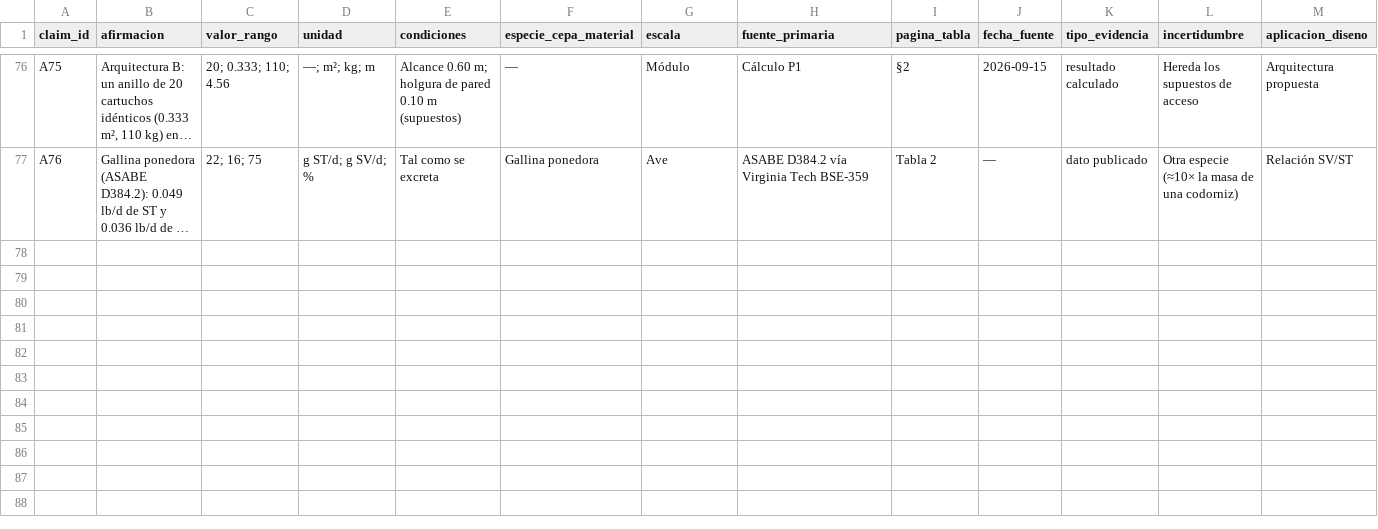
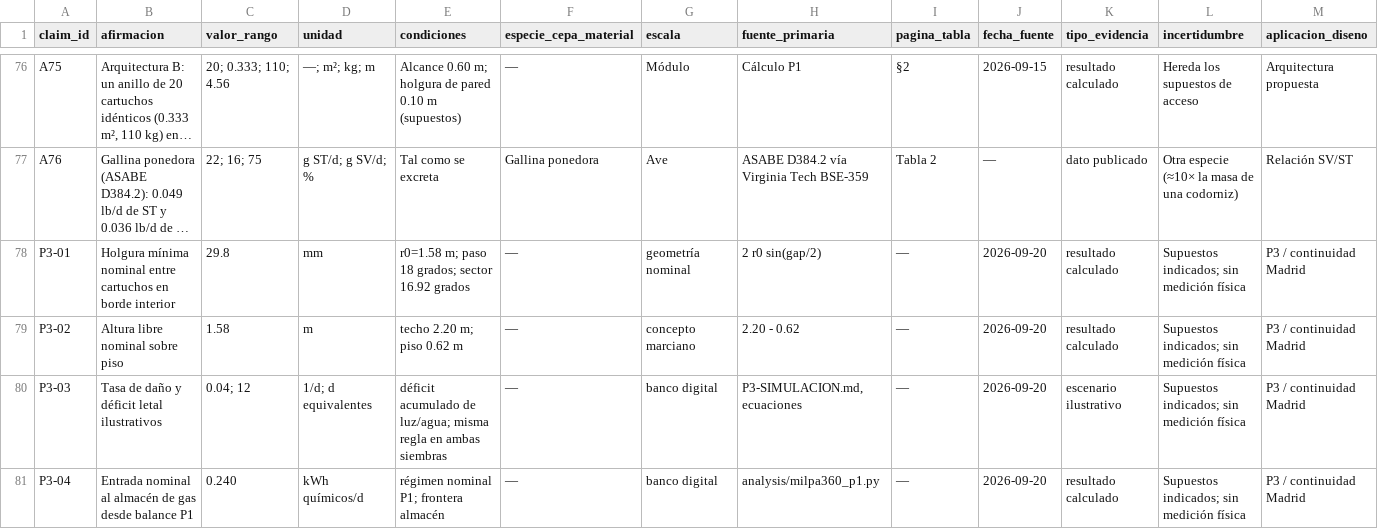
Before and after one commit to ALDOOGOAT/RETO-MARTE, a CSV file: docs/madrid/registro-afirmaciones.csv, drawn as a sheet; only a part is shown, gaps mark what is left out; long unchanged cells end in …; rows hold the shown columns only; the diff names each change by its address in the sheet, - before the commit and + after, or states it on an @@ line.

```diff
--- a/docs/madrid/registro-afirmaciones.csv
+++ b/docs/madrid/registro-afirmaciones.csv
+row 78: P3-01 | Holgura mínima nominal entre cartuchos en borde interior | 29.8 | mm | r0=1.58 m; paso 18 grados; sector 16.92 grados | — | geometría nominal | 2 r0 sin(gap/2) | — | 2026-09-20 | resultado calculado | Supuestos indicados; sin medición física | P3 / continuidad Madrid
+row 79: P3-02 | Altura libre nominal sobre piso | 1.58 | m | techo 2.20 m; piso 0.62 m | — | concepto marciano | 2.20 - 0.62 | — | 2026-09-20 | resultado calculado | Supuestos indicados; sin medición física | P3 / continuidad Madrid
+row 80: P3-03 | Tasa de daño y déficit letal ilustrativos | 0.04; 12 | 1/d; d equivalentes | déficit acumulado de luz/agua; misma regla en ambas siembras | — | banco digital | P3-SIMULACION.md, ecuaciones | — | 2026-09-20 | escenario ilustrativo | Supuestos indicados; sin medición física | P3 / continuidad Madrid
+row 81: P3-04 | Entrada nominal al almacén de gas desde balance P1 | 0.240 | kWh químicos/d | régimen nominal P1; frontera almacén | — | banco digital | analysis/milpa360_p1.py | — | 2026-09-20 | resultado calculado | Supuestos indicados; sin medición física | P3 / continuidad Madrid
```
Also changed, not shown: 33 other files.
